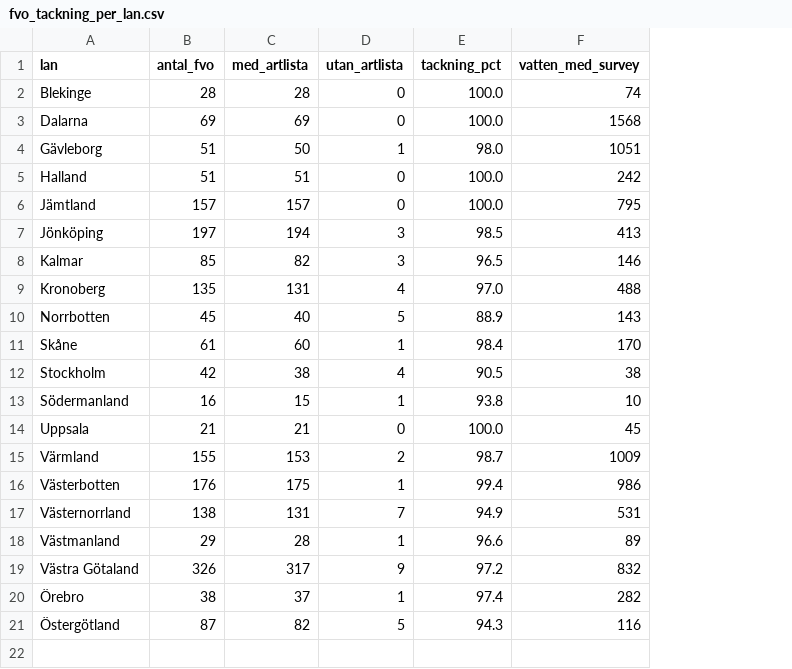
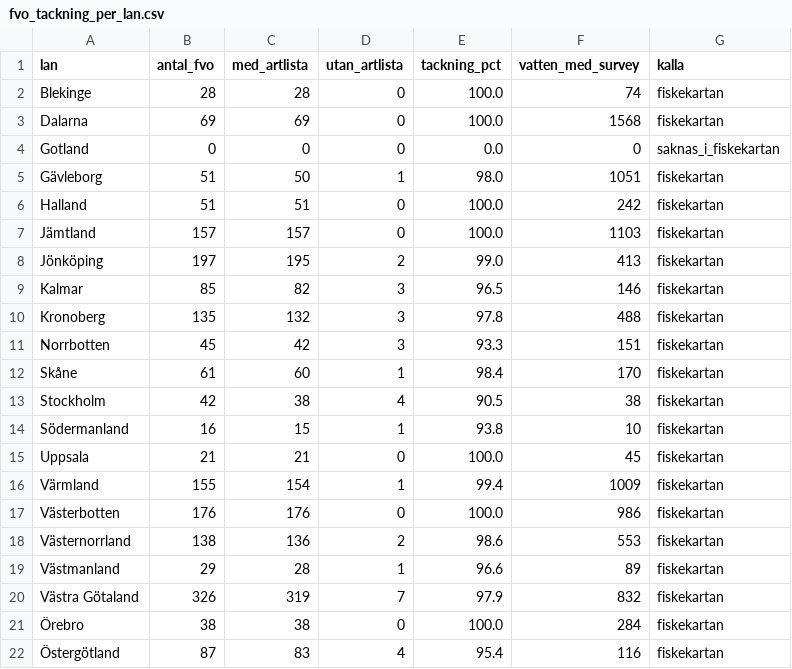
Before and after one commit to Mallegubben/Hugg, a CSV file: data/processed/fvo_tackning_per_lan.csv, drawn as a sheet; addresses are those after the commit; the diff names each change by its address in the sheet, - before the commit and + after, or states it on an @@ line.

```diff
--- a/data/processed/fvo_tackning_per_lan.csv
+++ b/data/processed/fvo_tackning_per_lan.csv
+column G (kalla), rows 2-3: fiskekartan | fiskekartan; rows 5-22: all fiskekartan
+row 4: Gotland | 0 | 0 | 0 | 0.0 | 0 | saknas_i_fiskekartan
-F7 (vatten_med_survey): 795
+F7 (vatten_med_survey): 1103
-C8 (med_artlista): 194
+C8 (med_artlista): 195
-D8 (utan_artlista): 3
+D8 (utan_artlista): 2
-E8 (tackning_pct): 98.5
+E8 (tackning_pct): 99.0
-C10 (med_artlista): 131
+C10 (med_artlista): 132
-D10 (utan_artlista): 4
+D10 (utan_artlista): 3
-E10 (tackning_pct): 97.0
+E10 (tackning_pct): 97.8
-C11 (med_artlista): 40
+C11 (med_artlista): 42
-D11 (utan_artlista): 5
+D11 (utan_artlista): 3
-E11 (tackning_pct): 88.9
+E11 (tackning_pct): 93.3
-F11 (vatten_med_survey): 143
+F11 (vatten_med_survey): 151
-C16 (med_artlista): 153
+C16 (med_artlista): 154
-D16 (utan_artlista): 2
+D16 (utan_artlista): 1
-E16 (tackning_pct): 98.7
+E16 (tackning_pct): 99.4
-C17 (med_artlista): 175
+C17 (med_artlista): 176
-D17 (utan_artlista): 1
+D17 (utan_artlista): 0
-E17 (tackning_pct): 99.4
+E17 (tackning_pct): 100.0
-C18 (med_artlista): 131
+C18 (med_artlista): 136
-D18 (utan_artlista): 7
+D18 (utan_artlista): 2
-E18 (tackning_pct): 94.9
+E18 (tackning_pct): 98.6
-F18 (vatten_med_survey): 531
+F18 (vatten_med_survey): 553
-C20 (med_artlista): 317
+C20 (med_artlista): 319
-D20 (utan_artlista): 9
+D20 (utan_artlista): 7
-E20 (tackning_pct): 97.2
+E20 (tackning_pct): 97.9
-C21 (med_artlista): 37
+C21 (med_artlista): 38
-D21 (utan_artlista): 1
+D21 (utan_artlista): 0
-E21 (tackning_pct): 97.4
+E21 (tackning_pct): 100.0
-F21 (vatten_med_survey): 282
+F21 (vatten_med_survey): 284
-C22 (med_artlista): 82
+C22 (med_artlista): 83
-D22 (utan_artlista): 5
+D22 (utan_artlista): 4
-E22 (tackning_pct): 94.3
+E22 (tackning_pct): 95.4
```
